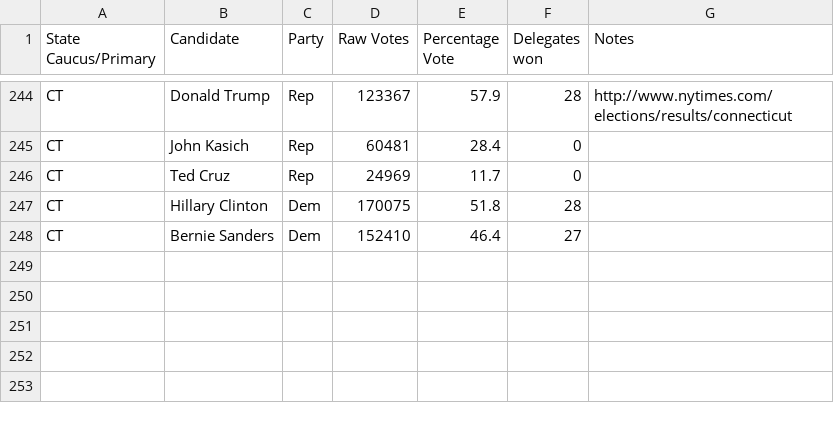
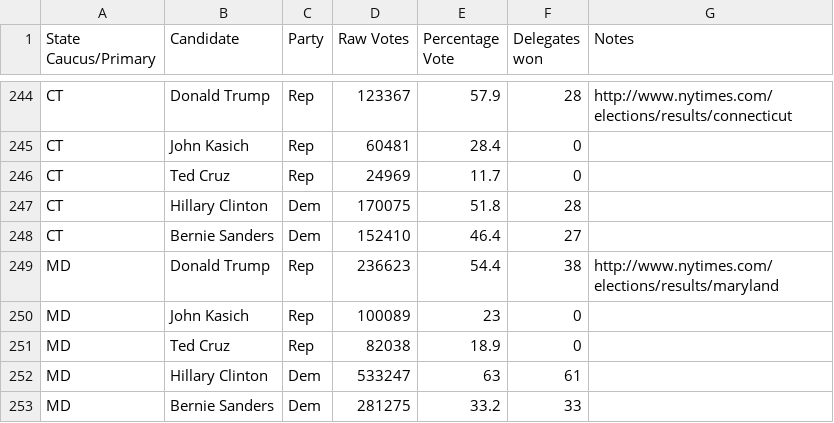
Before and after one commit to EdgeCaseBerg/Election2016, a CSV file: data/primaries.csv, drawn as a sheet; only a part is shown, gaps mark what is left out.

Commit message:
Add MD results to primaries datasheet

```diff
--- a/data/primaries.csv
+++ b/data/primaries.csv
@@ -248 +248,6 @@ CT,Hillary Clinton,Dem,170075,51.8,28,
 CT,Bernie Sanders,Dem,152410,46.4,27,
+MD,Donald Trump,Rep,236623,54.4,38,http://www.nytimes.com/elections/results/maryland
+MD,John Kasich,Rep,100089,23,0,
+MD,Ted Cruz,Rep,82038,18.9,0,
+MD,Hillary Clinton,Dem,533247,63,61,
+MD,Bernie Sanders,Dem,281275,33.2,33,
```
